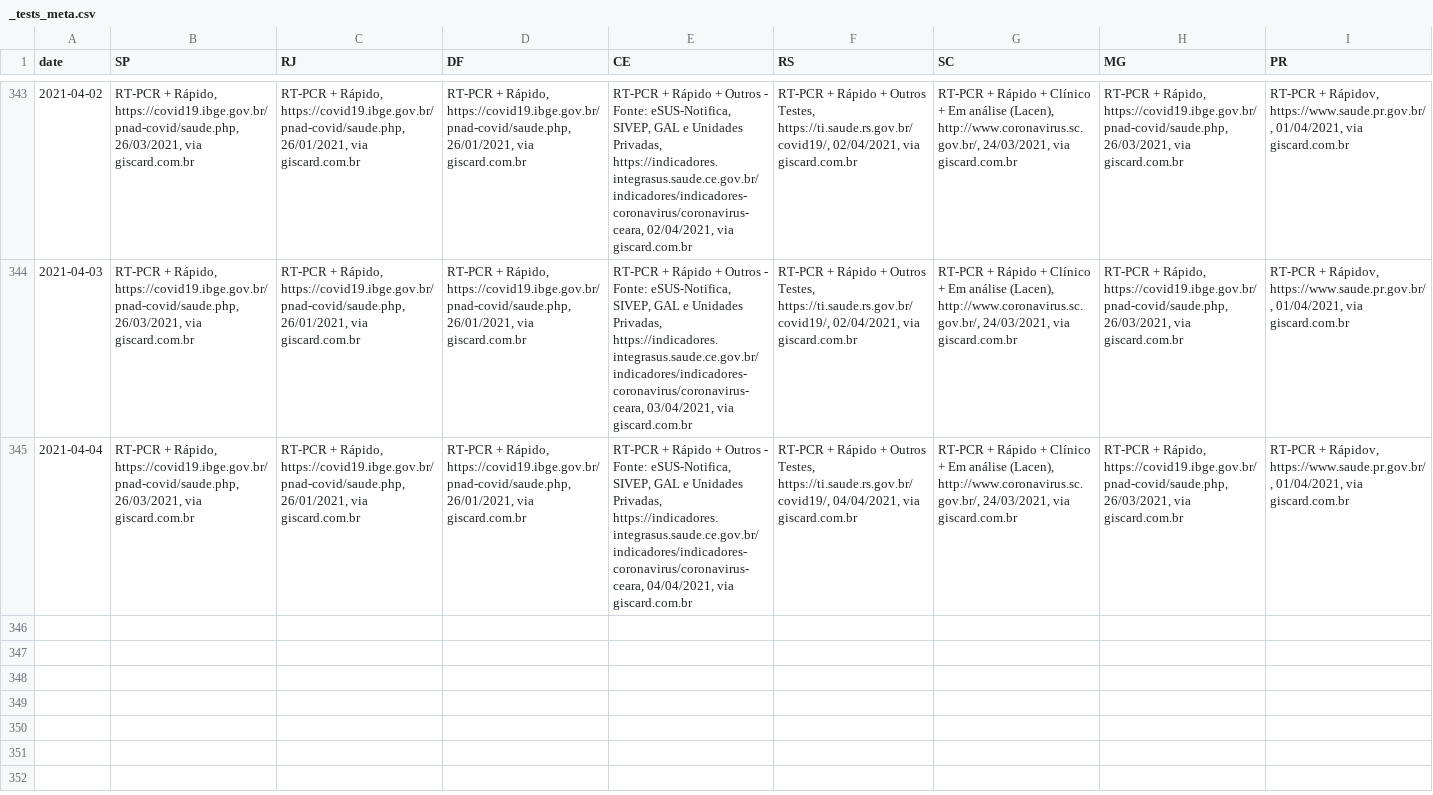
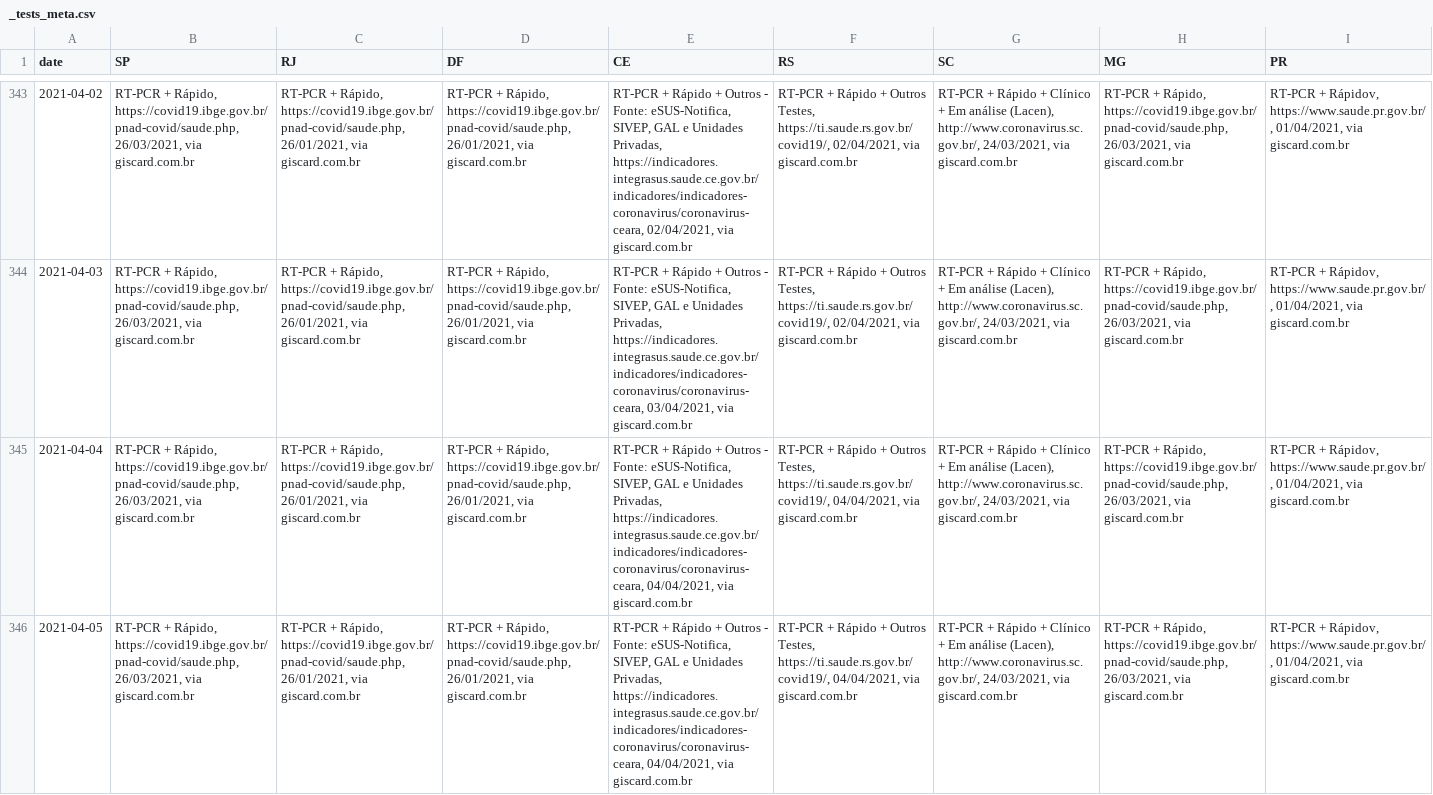
Before and after one commit to spdrio/covid19br, a CSV file: _tests_meta.csv, drawn as a sheet; only a part is shown, gaps mark what is left out; rows hold the shown columns only; the diff names each change by its address in the sheet, - before the commit and + after, or states it on an @@ line.

```diff
--- a/_tests_meta.csv
+++ b/_tests_meta.csv
+row 346: 2021-04-05 | RT-PCR + Rápido, https://covid19.ibge.gov.br/pnad-covid/saude.php, 26/03/2021, via giscard.com.br | RT-PCR + Rápido, https://covid19.ibge.gov.br/pnad-covid/saude.php, 26/01/2021, via giscard.com.br | RT-PCR + Rápido, https://covid19.ibge.gov.br/pnad-covid/saude.php, 26/01/2021, via giscard.com.br | RT-PCR + Rápido + Outros - Fonte: eSUS-Notifica, SIVEP, GAL e Unidades Privadas, https://indicadores.integrasus.saude.ce.gov.br/indicadores/indicadores-coronavirus/coronavirus-ceara, 04/04/2021, via giscard.com.br | RT-PCR + Rápido + Outros Testes, https://ti.saude.rs.gov.br/covid19/, 04/04/2021, via giscard.com.br | RT-PCR + Rápido + Clínico + Em análise (Lacen), http://www.coronavirus.sc.gov.br/, 24/03/2021, via giscard.com.br | RT-PCR + Rápido, https://covid19.ibge.gov.br/pnad-covid/saude.php, 26/03/2021, via giscard.com.br | RT-PCR + Rápidov, https://www.saude.pr.gov.br/, 01/04/2021, via giscard.com.br
```
Also changed, not shown: cases-brazil-cities.csv, cases-brazil-total.csv, 5 other files.
